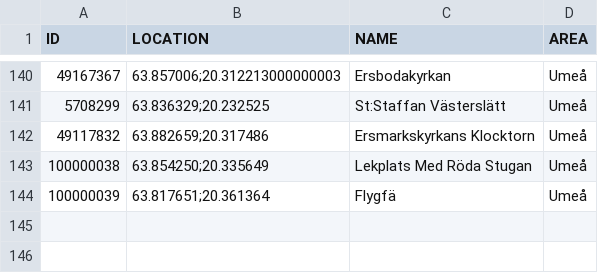
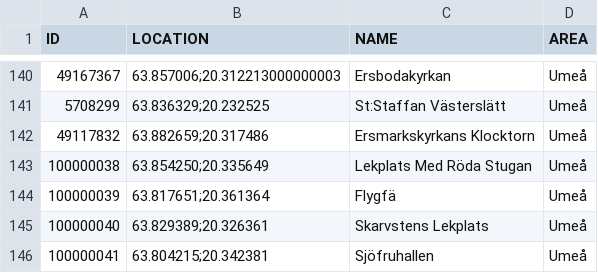
Before and after one commit to magnusmickelsson/pokeraidbot, a CSV file: src/main/resources/gyms_umeå.csv, drawn as a sheet; only a part is shown, gaps mark what is left out.

```diff
--- a/src/main/resources/gyms_umeå.csv
+++ b/src/main/resources/gyms_umeå.csv
@@ -144 +144,3 @@ ID;LOCATION;NAME;AREA
 100000039;"63.817651;20.361364";Flygfä;Umeå
+100000040;"63.829389;20.326361";Skarvstens Lekplats;Umeå
+100000041;"63.804215;20.342381";Sjöfruhallen;Umeå
```
Also changed, not shown: 2 other files.
